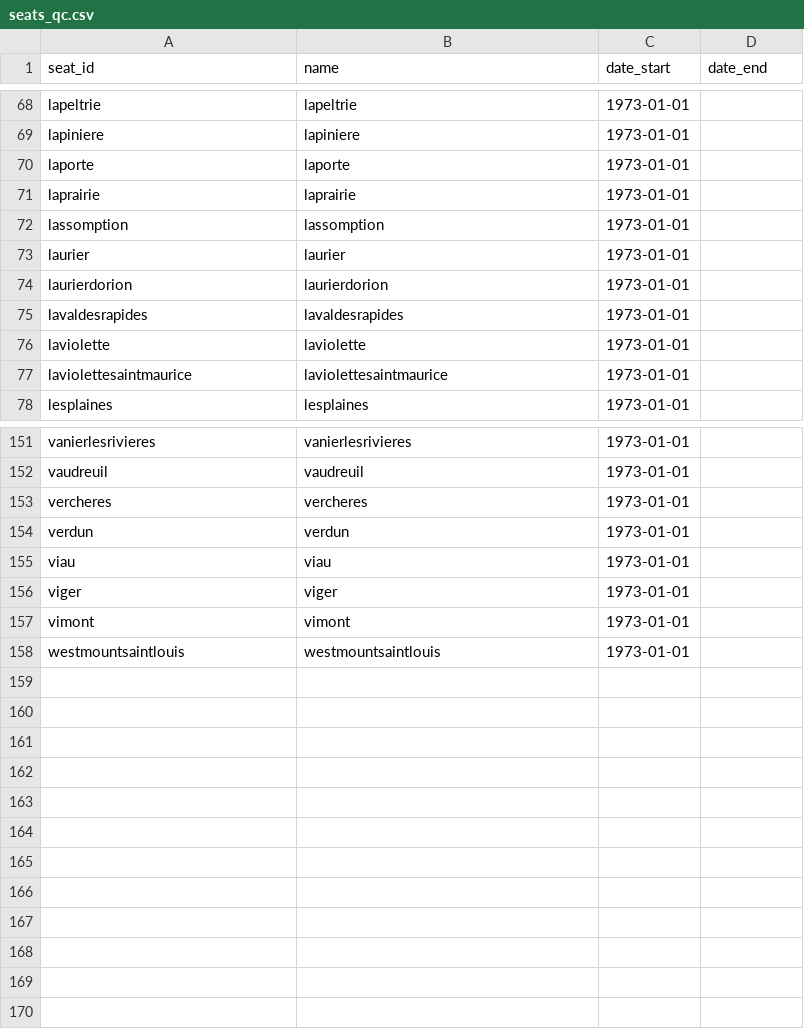
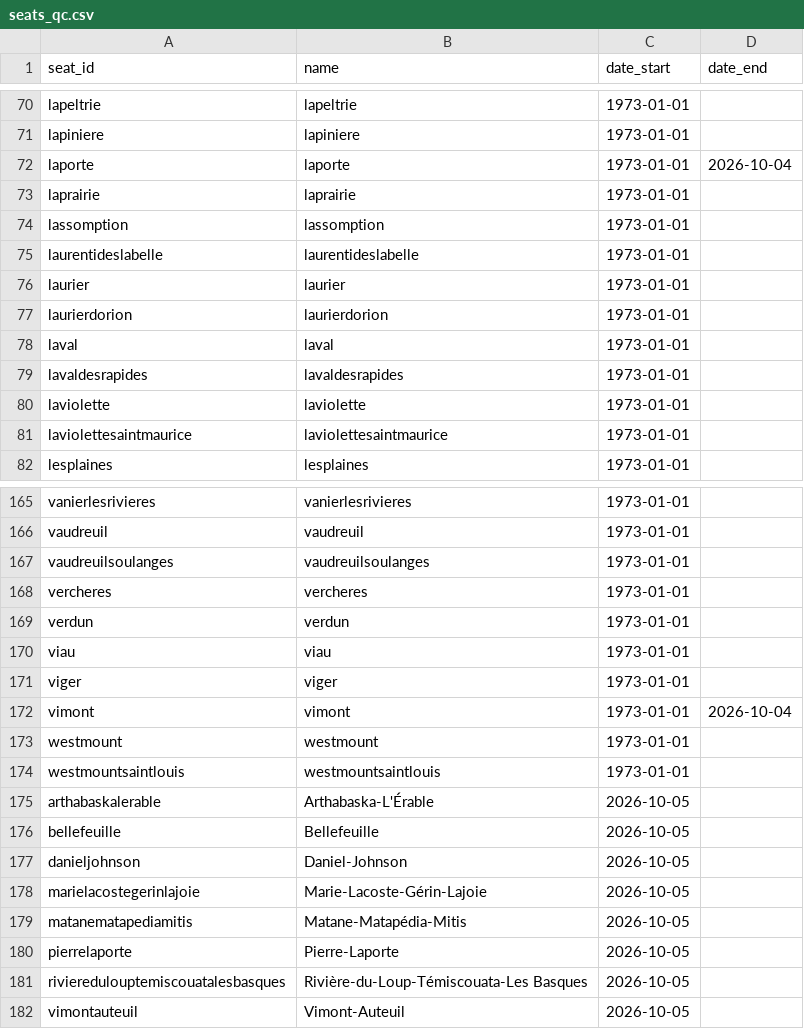
Before and after one commit to ellipse-science/pplmatch, a CSV file: inst/extdata/seats_qc.csv, drawn as a sheet; only a part is shown, gaps mark what is left out; the diff covers the shown part only.

```diff
--- a/inst/extdata/seats_qc.csv
+++ b/inst/extdata/seats_qc.csv
@@ -69,7 +71,9 @@ lapeltrie,lapeltrie,1973-01-01,
 lapiniere,lapiniere,1973-01-01,
-laporte,laporte,1973-01-01,
+laporte,laporte,1973-01-01,2026-10-04
 laprairie,laprairie,1973-01-01,
 lassomption,lassomption,1973-01-01,
+laurentideslabelle,laurentideslabelle,1973-01-01,
 laurier,laurier,1973-01-01,
 laurierdorion,laurierdorion,1973-01-01,
+laval,laval,1973-01-01,
 lavaldesrapides,lavaldesrapides,1973-01-01,
@@ -152,2 +166,3 @@ vanierlesrivieres,vanierlesrivieres,1973-01-01,
 vaudreuil,vaudreuil,1973-01-01,
+vaudreuilsoulanges,vaudreuilsoulanges,1973-01-01,
 vercheres,vercheres,1973-01-01,
@@ -156,3 +171,12 @@ viau,viau,1973-01-01,
 viger,viger,1973-01-01,
-vimont,vimont,1973-01-01,
+vimont,vimont,1973-01-01,2026-10-04
+westmount,westmount,1973-01-01,
 westmountsaintlouis,westmountsaintlouis,1973-01-01,
+arthabaskalerable,Arthabaska-L'Érable,2026-10-05,
+bellefeuille,Bellefeuille,2026-10-05,
+danieljohnson,Daniel-Johnson,2026-10-05,
+marielacostegerinlajoie,Marie-Lacoste-Gérin-Lajoie,2026-10-05,
+matanematapediamitis,Matane-Matapédia-Mitis,2026-10-05,
+pierrelaporte,Pierre-Laporte,2026-10-05,
+rivieredulouptemiscouatalesbasques,Rivière-du-Loup-Témiscouata-Les Basques,2026-10-05,
+vimontauteuil,Vimont-Auteuil,2026-10-05,
```
Also changed, not shown: 12 added rows and 4 edited cells elsewhere in this file, inst/extdata/persons_qc.csv, 10 other files.
